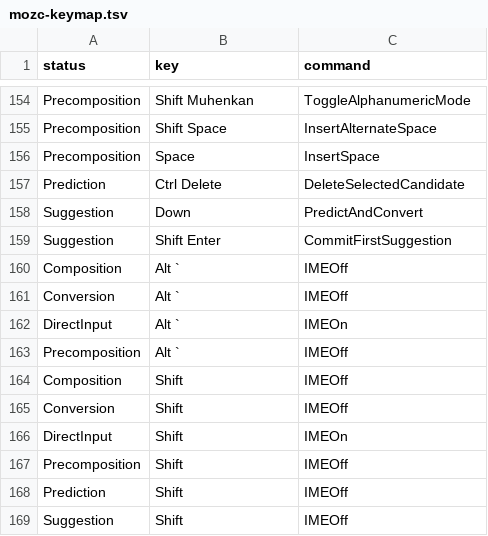
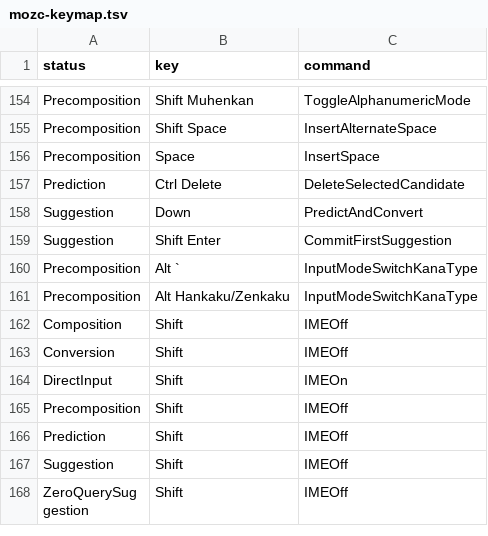
Before and after one commit to S-Sebb/SebType, a TSV file: pc/linux/mozc-keymap.tsv, drawn as a sheet; only a part is shown, gaps mark what is left out; the shorter side is filled out with more unchanged rows.

Commit message:
Menus: one switch per language (中文 简 → 繁, 日本語 あ → ア), Alt+` is あ ⇄ ア (#117) (#130)
* Menus: one switch per language, Alt+` is あ ⇄ ア, Chinese data with full pinyin only (#117)

Every input method menu, on Linux and Windows, shows the three languages and then at most one switch
for the active language with its key: 中文 简 → 繁 Ctrl+Shift+F, 日本語 あ → ア Alt+`, English none.

- Shared Chinese data: full pinyin only; traditionalization is the only switch with states.
- Linux: SebType's fcitx5-rime (menu.patch: no schema list, Deploy or Sync; switches show their key),
  fcitx5-mozc's menu is only あ → ア; setup-ime.sh installs the shared data and deploys Rime itself.
- Alt+` in 日本語 is あ ⇄ ア on Linux and Windows (keymap and Mozc session patch); the Shift tap is the
  only switch to English letters. Docs, Configurator text and the installer's finish page say so.
- Windows: Weasel's tray menu and Mozc's language-bar menu show the one switch; no Tool or Help items.
- Phone: full pinyin is the only Chinese scheme.
- Tests read the tray menus on Linux (private Fcitx5) and Windows (TSF), and type Alt+` both ways.

* Windows Mozc: Alt+` reaches the keymap as Alt+`, not the Kanji key (#117)

Mozc's text service preserved Alt+` under the Kanji key's GUID and maps each GUID to one key, so
Alt+` always arrived as Hankaku/Zenkaku and turned English on and off. It gets a GUID of its own.
The installer test's Committed helper moves to the checks' scope so japanese-alt-grave can use it.

* Windows Mozc: Alt+` is あ ⇄ ア through Alt Hankaku/Zenkaku (#117)

Windows passes Alt+` to Mozc as the Kanji key, and Mozc's client dropped Alt from it, so the server
saw a bare Hankaku/Zenkaku (English on/off). menu.patch keeps Alt on that key, and the keymap binds
Alt Hankaku/Zenkaku in Precomposition to the kana switch. The preserved-key GUID change goes: it
couldn't help.

* Windows Mozc: shift-tap.patch's hunk moves with menu.patch's lines (#117)

```diff
--- a/pc/linux/mozc-keymap.tsv
+++ b/pc/linux/mozc-keymap.tsv
@@ -159,6 +159,4 @@ Suggestion	Down	PredictAndConvert
 Suggestion	Shift Enter	CommitFirstSuggestion
-Composition	Alt `	IMEOff
-Conversion	Alt `	IMEOff
-DirectInput	Alt `	IMEOn
-Precomposition	Alt `	IMEOff
+Precomposition	Alt `	InputModeSwitchKanaType
+Precomposition	Alt Hankaku/Zenkaku	InputModeSwitchKanaType
 Composition	Shift	IMEOff
```
Also changed, not shown: 31 other files.
